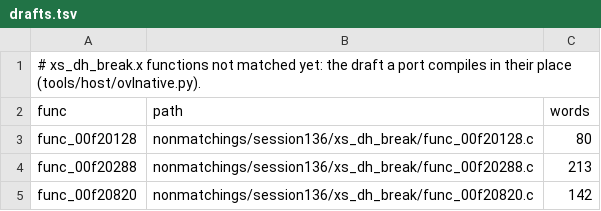
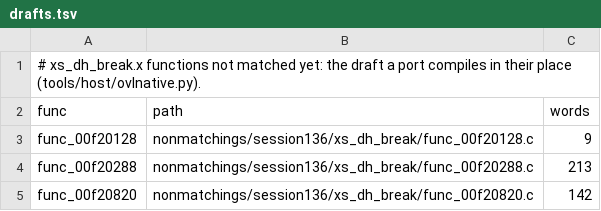
Before and after one commit to ShayVD/kh1-decomp, a TSV file: ovl/xs_dh_break/drafts.tsv, drawn as a sheet.

```diff
--- a/ovl/xs_dh_break/drafts.tsv
+++ b/ovl/xs_dh_break/drafts.tsv
@@ -2,3 +2,3 @@
 func	path	words
-func_00f20128	nonmatchings/session136/xs_dh_break/func_00f20128.c	80
+func_00f20128	nonmatchings/session136/xs_dh_break/func_00f20128.c	9
 func_00f20288	nonmatchings/session136/xs_dh_break/func_00f20288.c	213
```
Also changed, not shown: 1 other file.
